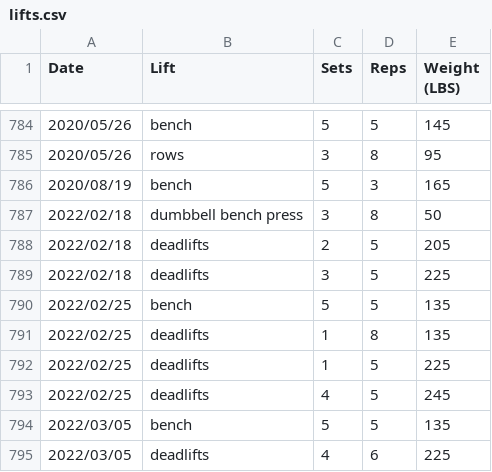
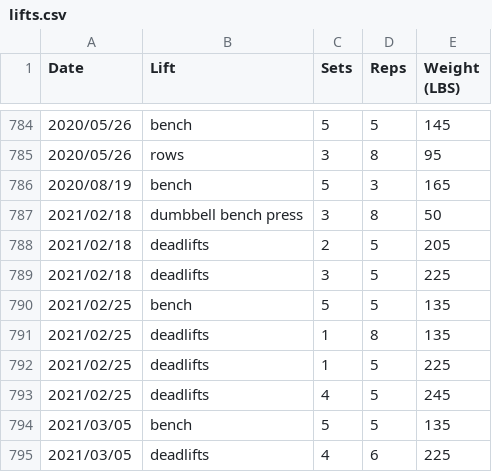
Before and after one commit to qpfiffer/qpfiffer.com, a CSV file: static/lifts.csv, drawn as a sheet; only a part is shown, gaps mark what is left out.

Commit message:
Lifts.

```diff
--- a/static/lifts.csv
+++ b/static/lifts.csv
@@ -786,10 +786,10 @@ Date,Lift,Sets,Reps,Weight (LBS)
 2020/08/19,bench,5,3,165
-2022/02/18,dumbbell bench press,3,8,50
-2022/02/18,deadlifts,2,5,205
-2022/02/18,deadlifts,3,5,225
-2022/02/25,bench,5,5,135
-2022/02/25,deadlifts,1,8,135
-2022/02/25,deadlifts,1,5,225
-2022/02/25,deadlifts,4,5,245
-2022/03/05,bench,5,5,135
-2022/03/05,deadlifts,4,6,225
+2021/02/18,dumbbell bench press,3,8,50
+2021/02/18,deadlifts,2,5,205
+2021/02/18,deadlifts,3,5,225
+2021/02/25,bench,5,5,135
+2021/02/25,deadlifts,1,8,135
+2021/02/25,deadlifts,1,5,225
+2021/02/25,deadlifts,4,5,245
+2021/03/05,bench,5,5,135
+2021/03/05,deadlifts,4,6,225
```
Also changed, not shown: 2 other files.
